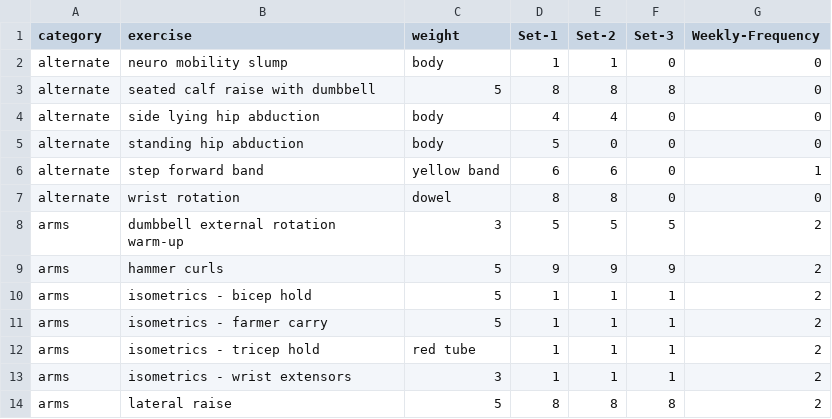
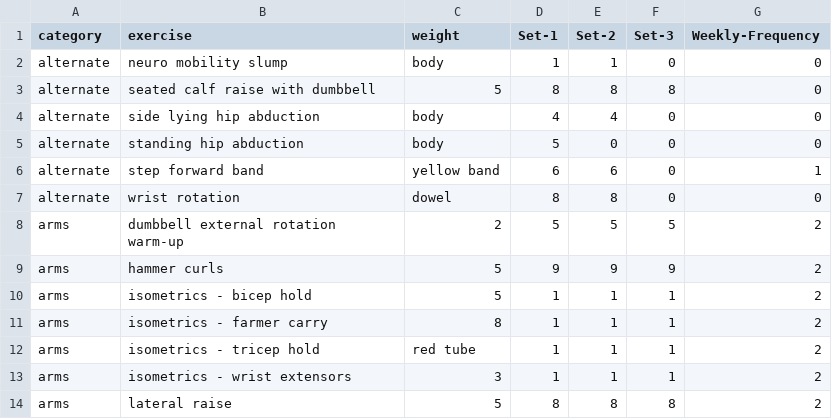
Before and after one commit to bcdatavis/fitness-tracker, a CSV file: data/workout.csv, drawn as a sheet; only a part is shown.

Commit message:
Update workout.csv

```diff
--- a/data/workout.csv
+++ b/data/workout.csv
@@ -7,6 +7,6 @@ alternate,step forward band,yellow band,6,6,0,1
 alternate,wrist rotation,dowel,8,8,0,0
-arms,dumbbell external rotation warm-up,3,5,5,5,2
+arms,dumbbell external rotation warm-up,2,5,5,5,2
 arms,hammer curls,5,9,9,9,2
 arms,isometrics - bicep hold,5,1,1,1,2
-arms,isometrics - farmer carry,5,1,1,1,2
+arms,isometrics - farmer carry,8,1,1,1,2
 arms,isometrics - tricep hold,red tube,1,1,1,2
```
